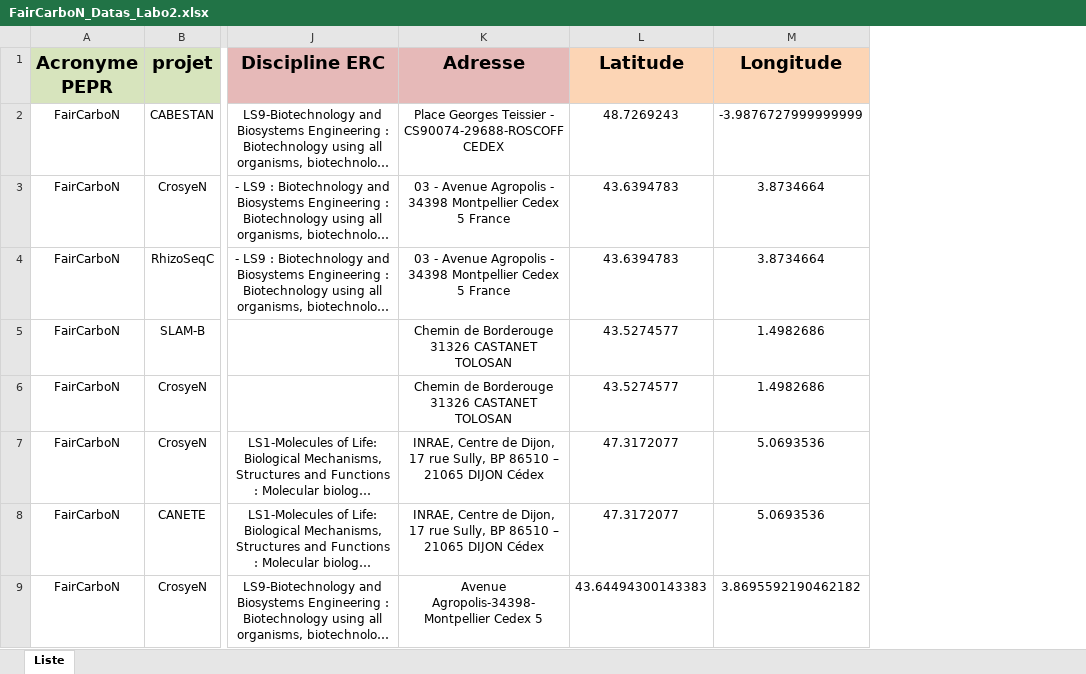
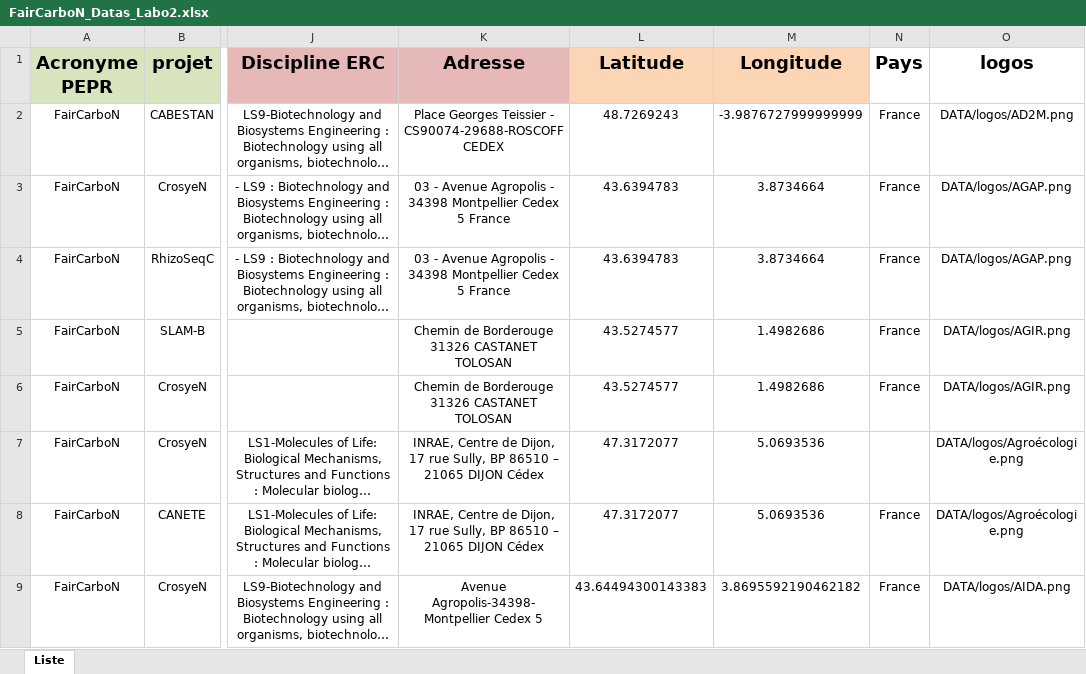
Before and after one commit to faircarbon/FairCarboN_datas, an Excel workbook: Data/FairCarboN_Datas_Labo2.xlsx, sheet Liste, drawn as a sheet; only a part is shown, gaps mark what is left out; long unchanged cells end in …; values as stored, in another font and other column widths than the file's, no borders; the diff names each change by its address in the sheet, - before the commit and + after, or states it on an @@ line.

```diff
--- a/Data/FairCarboN_Datas_Labo2.xlsx (sheet Liste)
+++ b/Data/FairCarboN_Datas_Labo2.xlsx (sheet Liste)
+column N (Pays), rows 2-9: France | France | France | France | France |  | France | France
+column O (logos), rows 2-9: DATA/logos/AD2M.png | DATA/logos/AGAP.png | DATA/logos/AGAP.png | DATA/logos/AGIR.png | DATA/logos/AGIR.png | DATA/logos/Agroécologie.png | DATA/logos/Agroécologie.png | DATA/logos/AIDA.png
```
Also changed, not shown: 9 other files.
